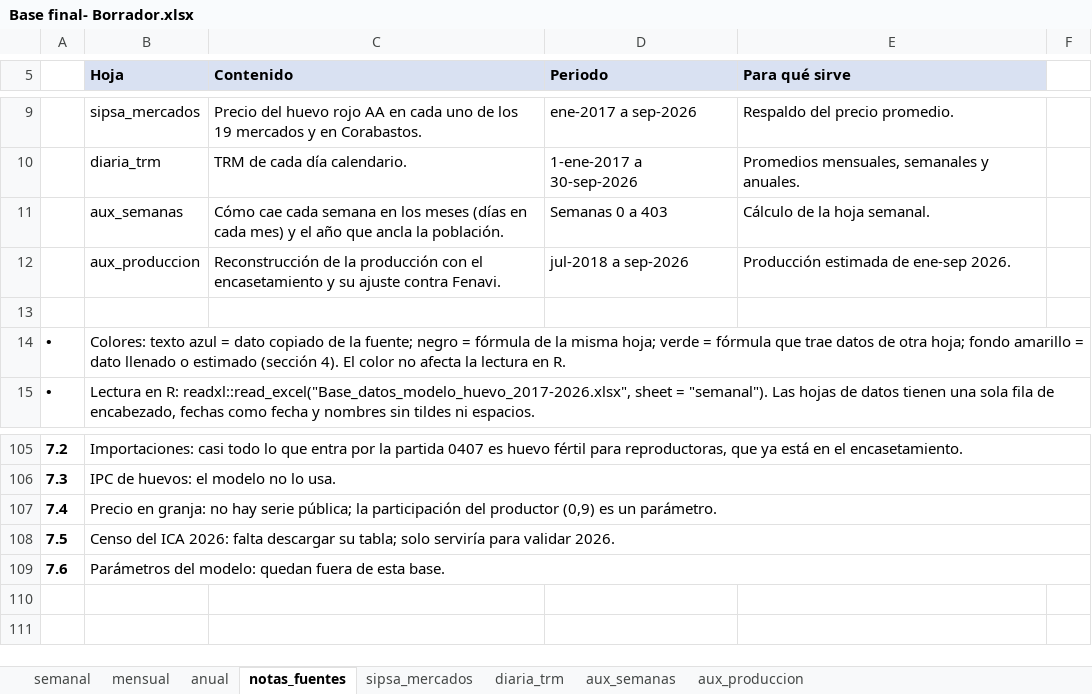
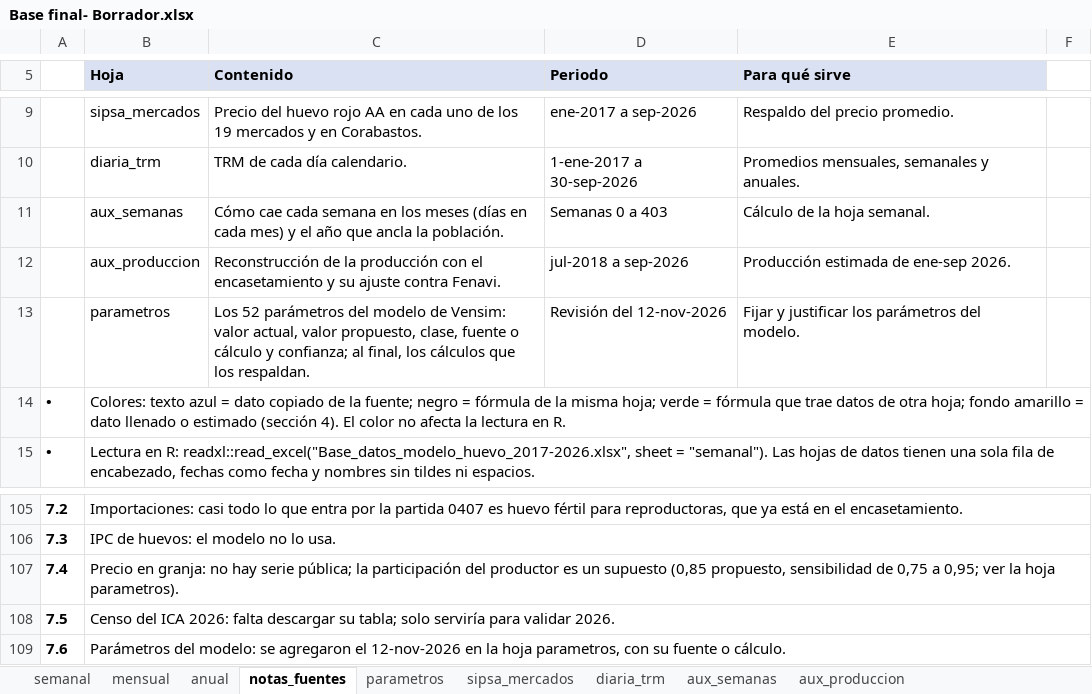
Before and after one commit to sebastianaldana0/Articulo-Simulacion, an Excel workbook: Base final- Borrador.xlsx, sheet notas_fuentes, drawn as a sheet; only a part is shown, gaps mark what is left out; values as stored, in another font and other column widths than the file's, no borders; the diff names each change by its address in the sheet, - before the commit and + after, or states it on an @@ line.

```diff
--- a/Base final- Borrador.xlsx (sheet notas_fuentes)
+++ b/Base final- Borrador.xlsx (sheet notas_fuentes)
+sheet tab: parametros
-row 13: (empty)
+row 13:  | parametros | Los 52 parámetros del modelo de Vensim: valor actual, valor propuesto, clase, fuente o cálculo y confianza; al final, los cálculos que los respaldan. | Revisión del 12-nov-2026 | Fijar y justificar los parámetros del modelo.
-B107 (Hoja): …del productor (0,9) es un parámetro.
+B107 (Hoja): …del productor es un supuesto (0,85 propuesto, sensibilidad de 0,75 a 0,95; ver la hoja parametros).
-B109 (Hoja): …del modelo: quedan fuera de esta base.
+B109 (Hoja): …del modelo: se agregaron el 12-nov-2026 en la hoja parametros, con su fuente o cálculo.
```
Also changed, not shown: 6 other files.
